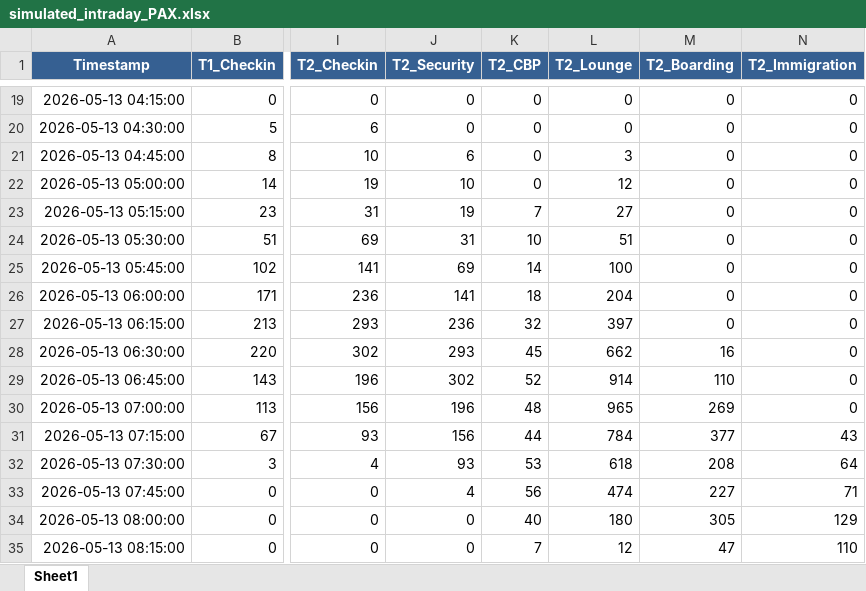
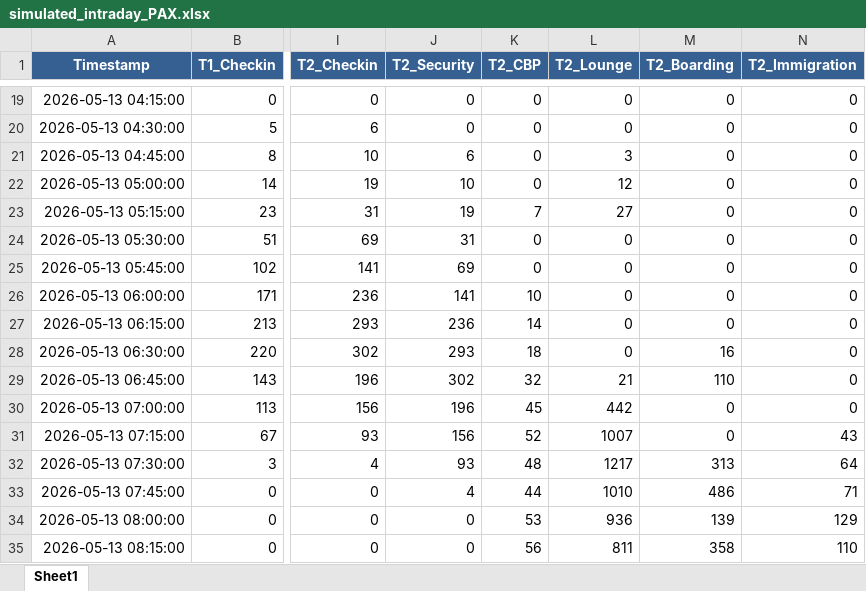
Before and after one commit to amitmanga/DAA-Project, an Excel workbook: data/simulated_intraday_PAX.xlsx, sheet Sheet1, drawn as a sheet; only a part is shown, gaps mark what is left out; values as stored, in another font and other column widths than the file's, no borders; the diff covers the shown part only; the diff names each change by its address in the sheet, - before the commit and + after, or states it on an @@ line.

```diff
--- a/data/simulated_intraday_PAX.xlsx (sheet Sheet1)
+++ b/data/simulated_intraday_PAX.xlsx (sheet Sheet1)
-K24 (T2_CBP): 10
+K24 (T2_CBP): 0
-L24 (T2_Lounge): 51
+L24 (T2_Lounge): 0
-K25 (T2_CBP): 14
+K25 (T2_CBP): 0
-L25 (T2_Lounge): 100
+L25 (T2_Lounge): 0
-K26 (T2_CBP): 18
+K26 (T2_CBP): 10
-L26 (T2_Lounge): 204
+L26 (T2_Lounge): 0
-K27 (T2_CBP): 32
+K27 (T2_CBP): 14
-L27 (T2_Lounge): 397
+L27 (T2_Lounge): 0
-K28 (T2_CBP): 45
+K28 (T2_CBP): 18
-L28 (T2_Lounge): 662
+L28 (T2_Lounge): 0
-K29 (T2_CBP): 52
+K29 (T2_CBP): 32
-L29 (T2_Lounge): 914
+L29 (T2_Lounge): 21
-K30 (T2_CBP): 48
+K30 (T2_CBP): 45
-L30 (T2_Lounge): 965
+L30 (T2_Lounge): 442
-M30 (T2_Boarding): 269
+M30 (T2_Boarding): 0
-K31 (T2_CBP): 44
+K31 (T2_CBP): 52
-L31 (T2_Lounge): 784
+L31 (T2_Lounge): 1007
-M31 (T2_Boarding): 377
+M31 (T2_Boarding): 0
-K32 (T2_CBP): 53
+K32 (T2_CBP): 48
-L32 (T2_Lounge): 618
+L32 (T2_Lounge): 1217
-M32 (T2_Boarding): 208
+M32 (T2_Boarding): 313
-K33 (T2_CBP): 56
+K33 (T2_CBP): 44
-L33 (T2_Lounge): 474
+L33 (T2_Lounge): 1010
-M33 (T2_Boarding): 227
+M33 (T2_Boarding): 486
-K34 (T2_CBP): 40
+K34 (T2_CBP): 53
-L34 (T2_Lounge): 180
+L34 (T2_Lounge): 936
-M34 (T2_Boarding): 305
+M34 (T2_Boarding): 139
-K35 (T2_CBP): 7
+K35 (T2_CBP): 56
-L35 (T2_Lounge): 12
+L35 (T2_Lounge): 811
-M35 (T2_Boarding): 47
+M35 (T2_Boarding): 358
```
Also changed, not shown: 6 edited cells elsewhere in this sheet, data/short term PAX.xlsx, 4 other files.
